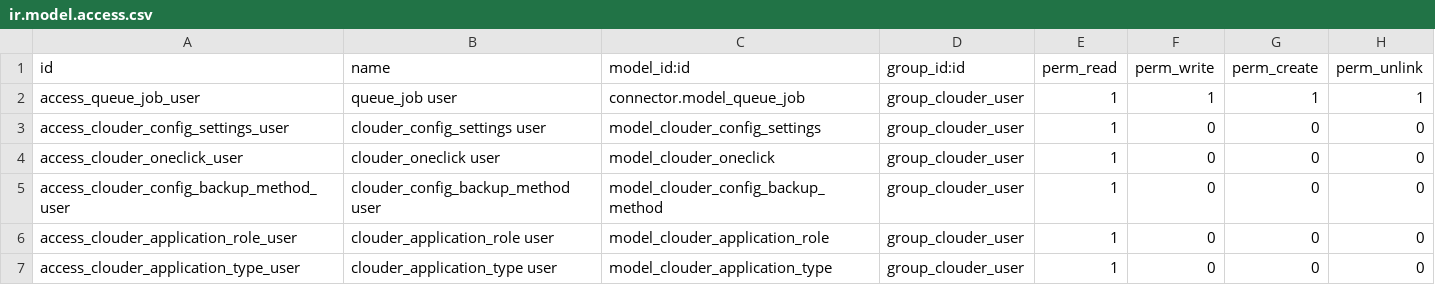
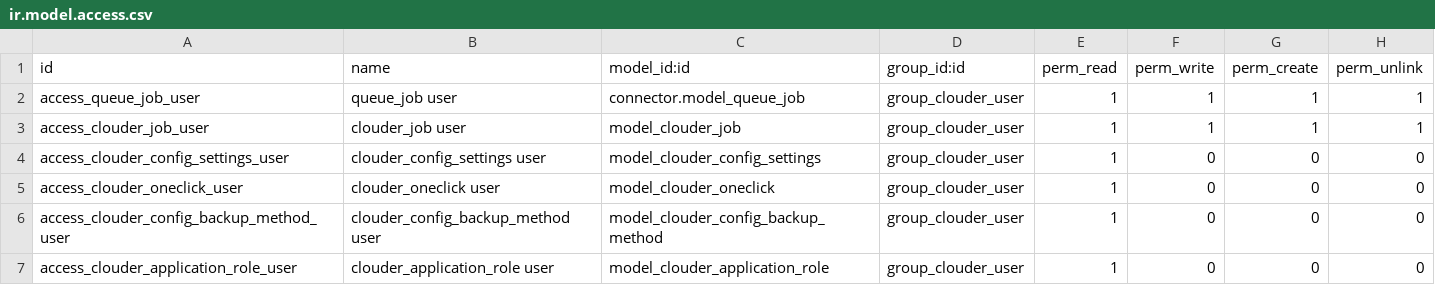
Before and after one commit to YannickB/odoo-hosting, a CSV file: clouder/security/ir.model.access.csv, drawn as a sheet; only a part is shown; the shorter side is filled out with more unchanged rows.

```diff
--- a/clouder/security/ir.model.access.csv
+++ b/clouder/security/ir.model.access.csv
@@ -2,2 +2,3 @@ id,name,model_id:id,group_id:id,perm_read,perm_write,perm_create,perm_unlink
 access_queue_job_user,queue_job user,connector.model_queue_job,group_clouder_user,1,1,1,1
+access_clouder_job_user,clouder_job user,model_clouder_job,group_clouder_user,1,1,1,1
 access_clouder_config_settings_user,clouder_config_settings user,model_clouder_config_settings,group_clouder_user,1,0,0,0
```
Also changed, not shown: 4 other files.
